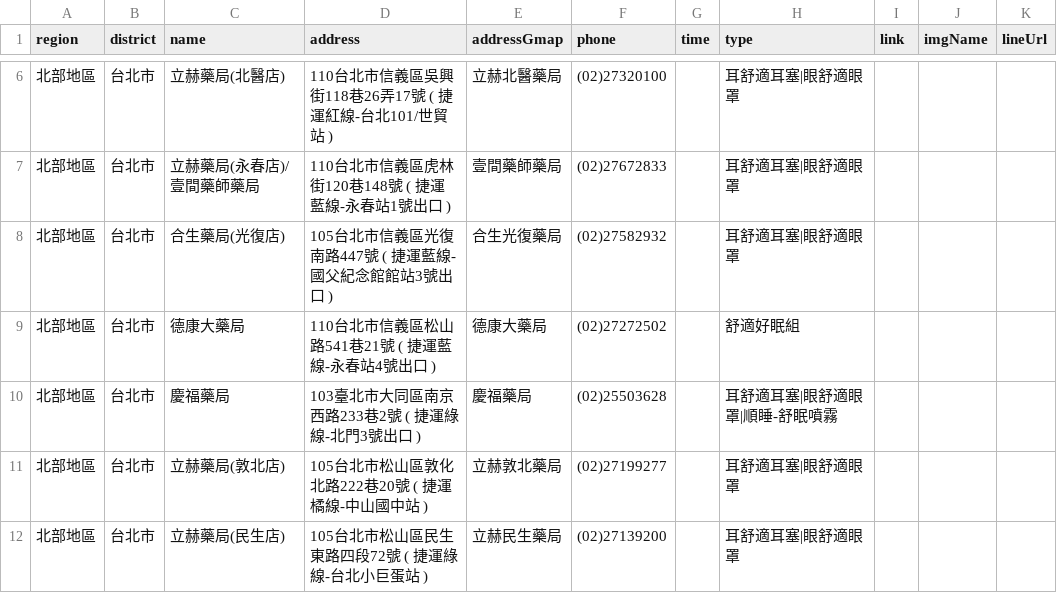
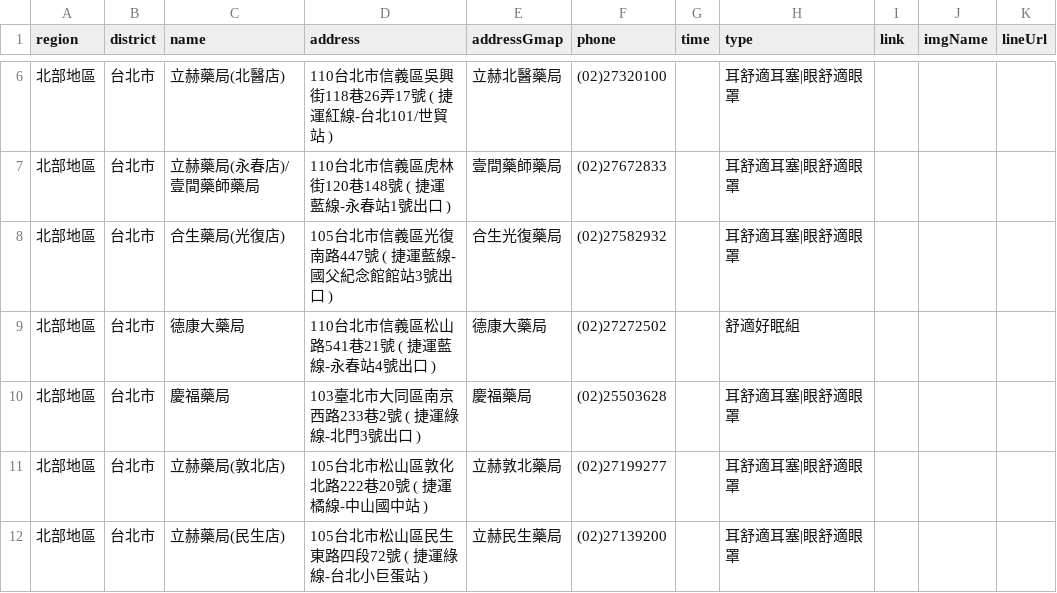
Before and after one commit to Jim-Chang/acousdea-sale-place-public, a CSV file: place/place.csv, drawn as a sheet; only a part is shown, gaps mark what is left out.

Commit message:
ddd

```diff
--- a/place/place.csv
+++ b/place/place.csv
@@ -9,3 +9,3 @@ region,district,name,address,addressGmap,phone,time,type,link,imgName,lineUrl
 北部地區,台北市,德康大藥局,110台北市信義區松山路541巷21號 ( 捷運藍線-永春站4號出口 ),德康大藥局,(02)27272502,,舒適好眠組,,,
-北部地區,台北市,慶福藥局,103臺北市大同區南京西路233巷2號 ( 捷運綠線-北門3號出口 ),慶福藥局,(02)25503628,,耳舒適耳塞|眼舒適眼罩|順睡-舒眠噴霧,,,
+北部地區,台北市,慶福藥局,103臺北市大同區南京西路233巷2號 ( 捷運綠線-北門3號出口 ),慶福藥局,(02)25503628,,耳舒適耳塞|眼舒適眼罩,,
 北部地區,台北市,立赫藥局(敦北店),105台北市松山區敦化北路222巷20號 ( 捷運橘線-中山國中站 ),立赫敦北藥局,(02)27199277,,耳舒適耳塞|眼舒適眼罩,,,
```
